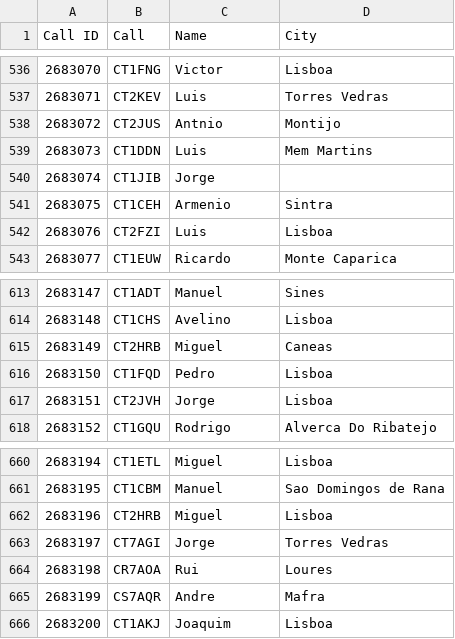
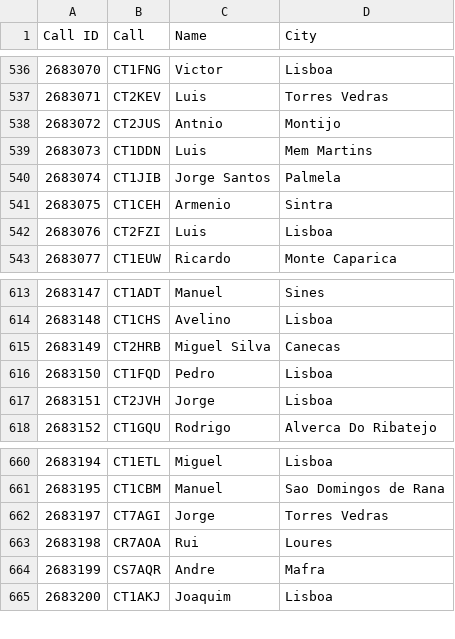
Before and after one commit to pjao/md380tools-PT, a CSV file: contacts_268.csv, drawn as a sheet; only a part is shown, gaps mark what is left out.

```diff
--- a/contacts_268.csv
+++ b/contacts_268.csv
@@ -539,3 +539,3 @@ Call ID	Call	Name	City
 2683073	CT1DDN	Luis	Mem Martins
-2683074	CT1JIB	Jorge	
+2683074	CT1JIB	Jorge Santos	Palmela
 2683075	CT1CEH	Armenio	Sintra
@@ -614,3 +614,3 @@ Call ID	Call	Name	City
 2683148	CT1CHS	Avelino	Lisboa
-2683149	CT2HRB	Miguel	Caneas
+2683149	CT2HRB	Miguel Silva	Canecas
 2683150	CT1FQD	Pedro	Lisboa
@@ -661,3 +661,2 @@ Call ID	Call	Name	City
 2683195	CT1CBM	Manuel	Sao Domingos de Rana
-2683196	CT2HRB	Miguel	Lisboa
 2683197	CT7AGI	Jorge	Torres Vedras
```
Also changed, not shown: 1 other file.
